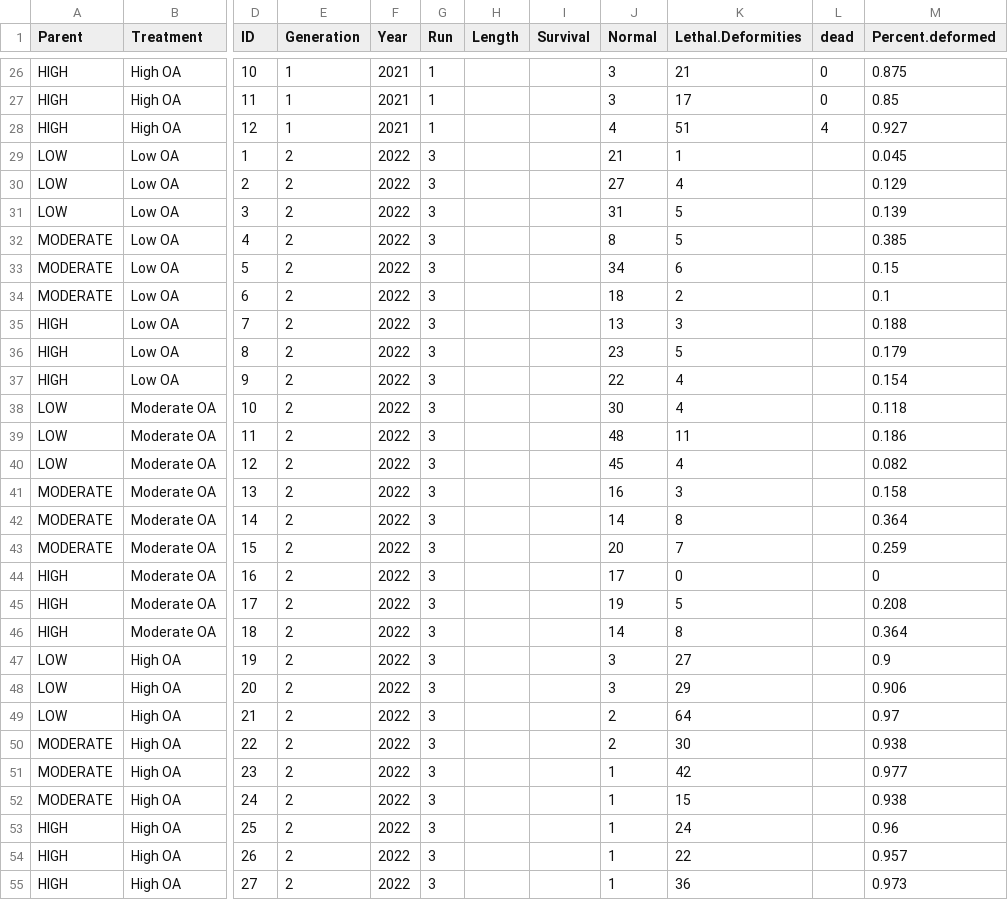
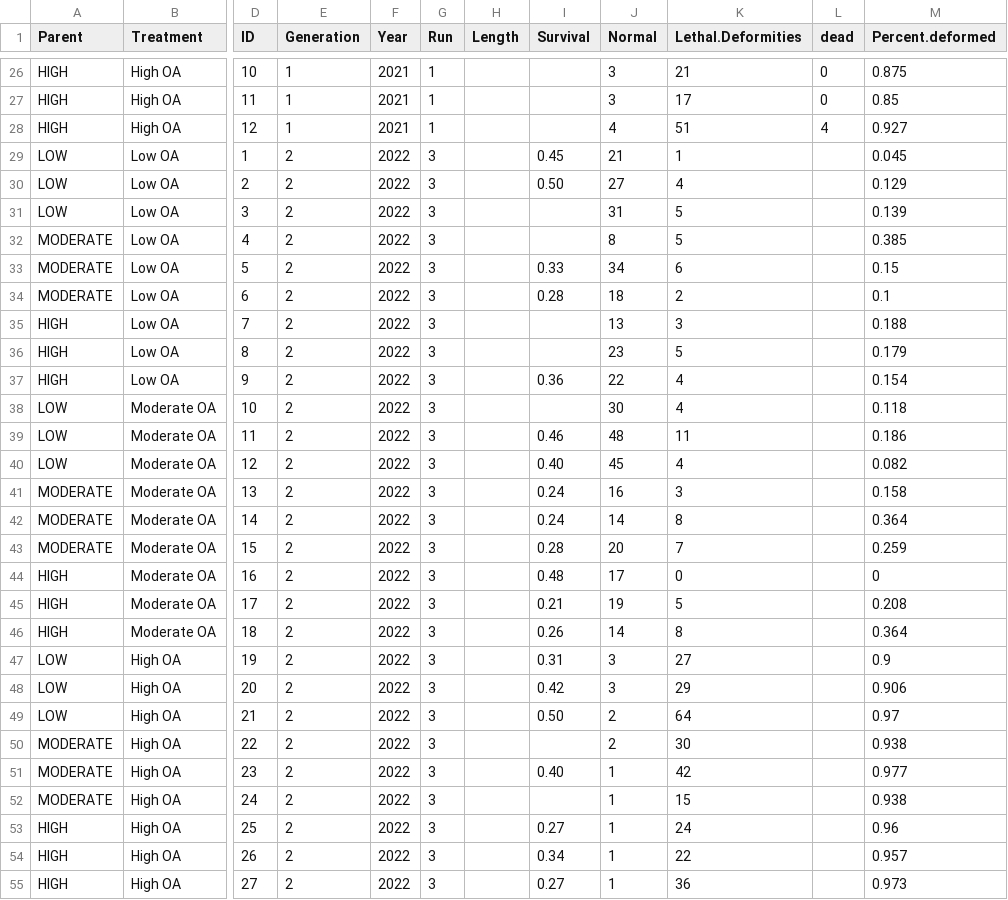
Before and after one commit to NEFSC/EAD-ASEB-Airradians_Larvae_crossgen_OA, a CSV file: RAnalysis/Data/Dstage.data.csv, drawn as a sheet; only a part is shown, gaps mark what is left out; the diff covers the shown part only; the diff names each change by its address in the sheet, - before the commit and + after, or states it on an @@ line.

Commit message:
updated data

```diff
--- a/RAnalysis/Data/Dstage.data.csv
+++ b/RAnalysis/Data/Dstage.data.csv
-I29 (Survival): (empty)
+I29 (Survival): 0.45
-I30 (Survival): (empty)
+I30 (Survival): 0.50
-I33 (Survival): (empty)
+I33 (Survival): 0.33
-I34 (Survival): (empty)
+I34 (Survival): 0.28
-I37 (Survival): (empty)
+I37 (Survival): 0.36
-I39 (Survival): (empty)
+I39 (Survival): 0.46
-I40 (Survival): (empty)
+I40 (Survival): 0.40
-I41:I42 (Survival): (empty)
+I41:I42 (Survival): 0.24
-I43 (Survival): (empty)
+I43 (Survival): 0.28
-I44 (Survival): (empty)
+I44 (Survival): 0.48
-I45 (Survival): (empty)
+I45 (Survival): 0.21
-I46 (Survival): (empty)
+I46 (Survival): 0.26
-I47 (Survival): (empty)
+I47 (Survival): 0.31
-I48 (Survival): (empty)
+I48 (Survival): 0.42
-I49 (Survival): (empty)
+I49 (Survival): 0.50
-I51 (Survival): (empty)
+I51 (Survival): 0.40
-I53 (Survival): (empty)
+I53 (Survival): 0.27
-I54 (Survival): (empty)
+I54 (Survival): 0.34
-I55 (Survival): (empty)
+I55 (Survival): 0.27
```
Also changed, not shown: 48 edited cells elsewhere in this file, 2 other files.
